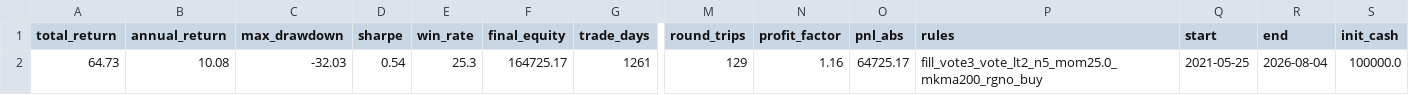
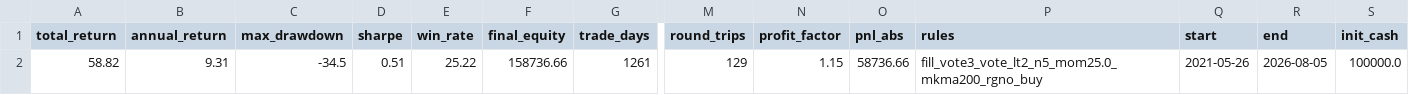
Before and after one commit to eclatnest/etf-consensus, a CSV file: published/daily/portfolio_summary.csv, drawn as a sheet; only a part is shown, gaps mark what is left out; the diff names each change by its address in the sheet, - before the commit and + after, or states it on an @@ line.

```diff
--- a/published/daily/portfolio_summary.csv
+++ b/published/daily/portfolio_summary.csv
-A2 (total_return): 64.73
+A2 (total_return): 58.82
-B2 (annual_return): 10.08
+B2 (annual_return): 9.31
-C2 (max_drawdown): -32.03
+C2 (max_drawdown): -34.5
-D2 (sharpe): 0.54
+D2 (sharpe): 0.51
-E2 (win_rate): 25.3
+E2 (win_rate): 25.22
-F2 (final_equity): 164725.17
+F2 (final_equity): 158736.66
-N2 (profit_factor): 1.16
+N2 (profit_factor): 1.15
-O2 (pnl_abs): 64725.17
+O2 (pnl_abs): 58736.66
-Q2 (start): 2021-05-25
+Q2 (start): 2021-05-26
-R2 (end): 2026-08-04
+R2 (end): 2026-08-05
```
Also changed, not shown: published/daily/next_open_actions.csv, published/daily/signals_hold.csv, 5 other files.
